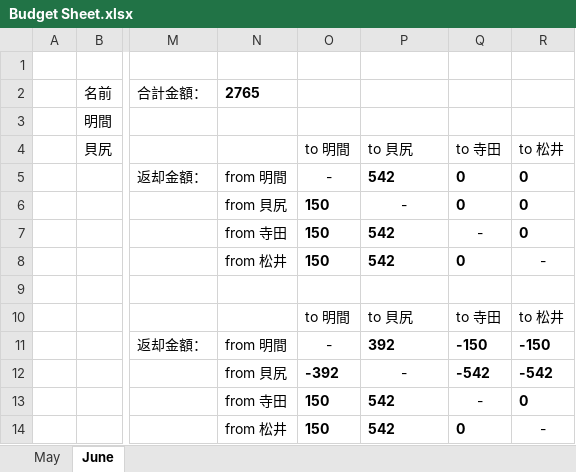
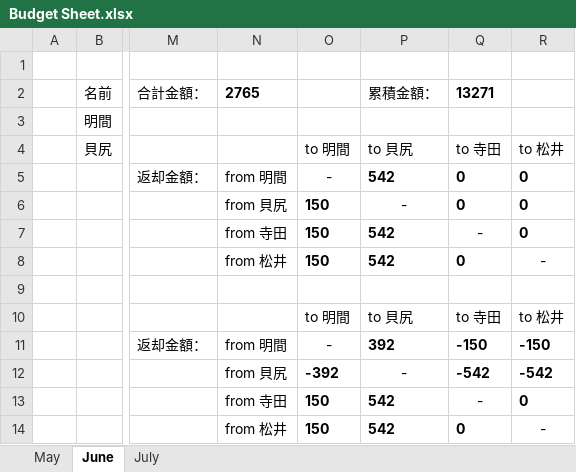
Before and after one commit to penguin92-prg/Thrive, an Excel workbook: Budget Sheet.xlsx, sheet June, drawn as a sheet; only a part is shown, gaps mark what is left out; values as stored, in another font and other column widths than the file's, no borders; the diff names each change by its address in the sheet, - before the commit and + after, or states it on an @@ line.

```diff
--- a/Budget Sheet.xlsx (sheet June)
+++ b/Budget Sheet.xlsx (sheet June)
+sheet tab: July
-P2: (empty)
+P2: 累積金額：
-Q2: (empty)
+Q2: 13271
```
Also changed, not shown: sheet May.
